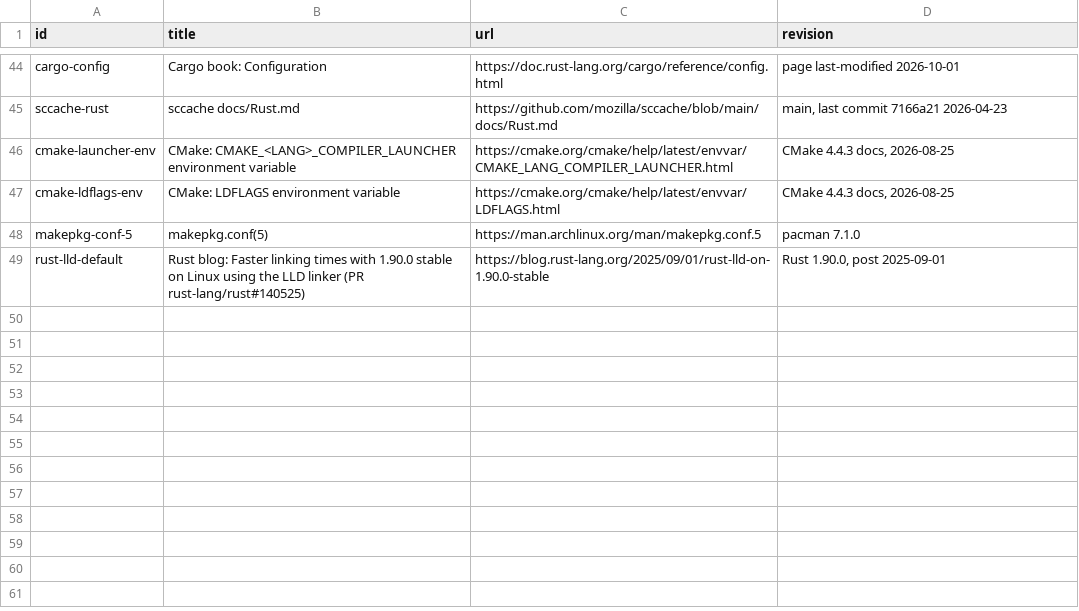
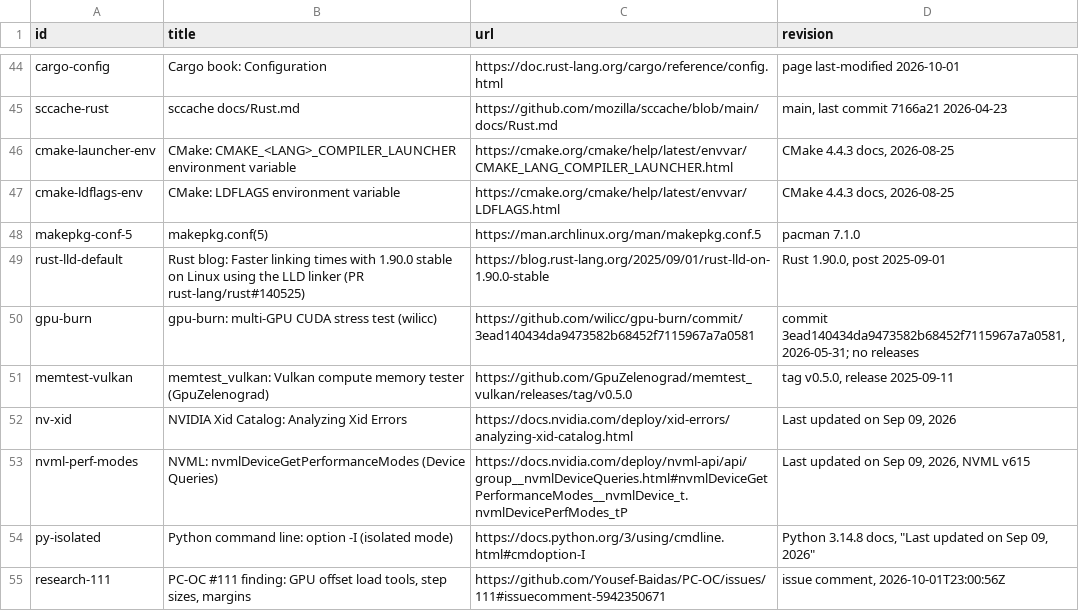
Before and after one commit to Yousef-Baidas/PC-OC, a TSV file: sources/manifest.tsv, drawn as a sheet; only a part is shown, gaps mark what is left out; the diff names each change by its address in the sheet, - before the commit and + after, or states it on an @@ line.

Commit message:
feat(bench): add gpu offset search citation rows (#125)

```diff
--- a/sources/manifest.tsv
+++ b/sources/manifest.tsv
+row 50: gpu-burn | gpu-burn: multi-GPU CUDA stress test (wilicc) | https://github.com/wilicc/gpu-burn/commit/3ead140434da9473582b68452f7115967a7a0581 | commit 3ead140434da9473582b68452f7115967a7a0581, 2026-05-31; no releases
+row 51: memtest-vulkan | memtest_vulkan: Vulkan compute memory tester (GpuZelenograd) | https://github.com/GpuZelenograd/memtest_vulkan/releases/tag/v0.5.0 | tag v0.5.0, release 2025-09-11
+row 52: nv-xid | NVIDIA Xid Catalog: Analyzing Xid Errors | https://docs.nvidia.com/deploy/xid-errors/analyzing-xid-catalog.html | Last updated on Sep 09, 2026
+row 53: nvml-perf-modes | NVML: nvmlDeviceGetPerformanceModes (Device Queries) | https://docs.nvidia.com/deploy/nvml-api/api/group__nvmlDeviceQueries.html#nvmlDeviceGetPerformanceModes__nvmlDevice_t.nvmlDevicePerfModes_tP | Last updated on Sep 09, 2026, NVML v615
+row 54: py-isolated | Python command line: option -I (isolated mode) | https://docs.python.org/3/using/cmdline.html#cmdoption-I | Python 3.14.8 docs, "Last updated on Sep 09, 2026"
+row 55: research-111 | PC-OC #111 finding: GPU offset load tools, step sizes, margins | https://github.com/Yousef-Baidas/PC-OC/issues/111#issuecomment-5942350671 | issue comment, 2026-10-01T23:00:56Z
```
Also changed, not shown: 1 other file.
